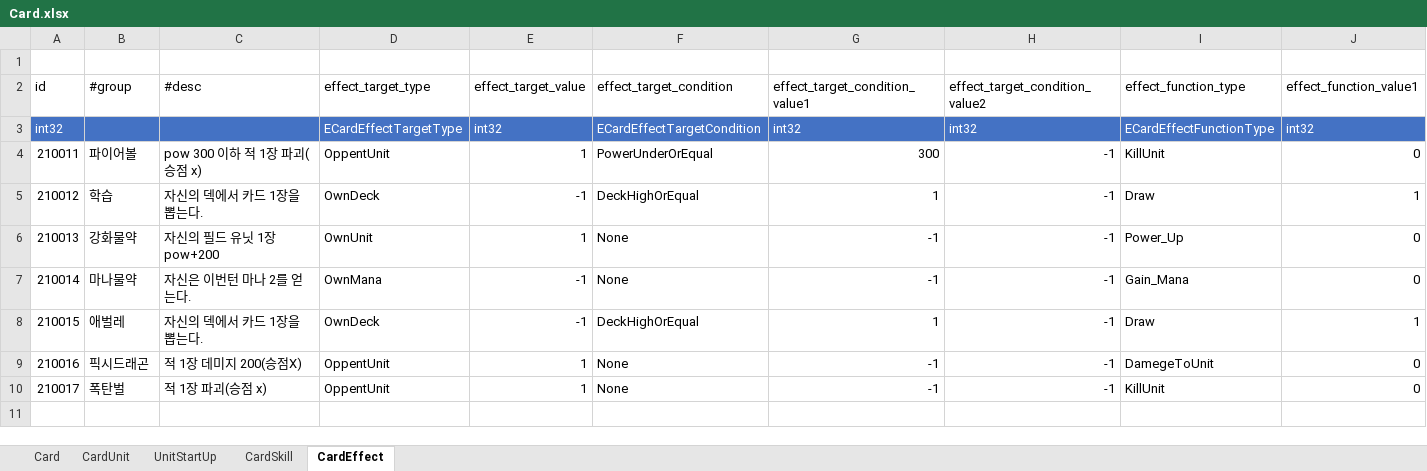
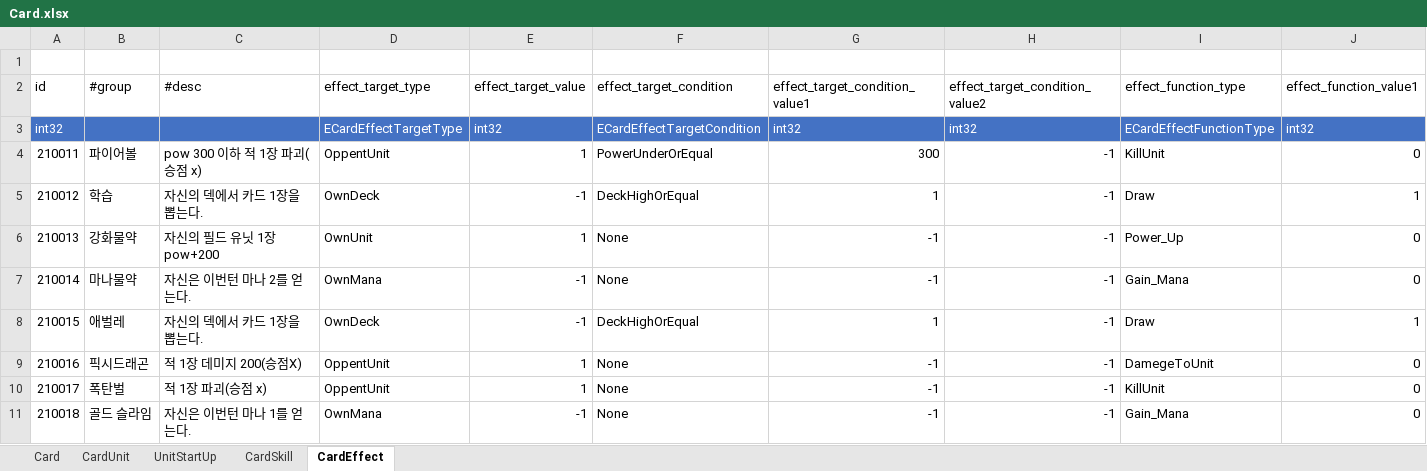
Before and after one commit to tekyung/Ttakji_lab-mobile_development_dep, an Excel workbook: GameDesign/Storage/SampleData/Card.xlsx, sheet CardEffect, drawn as a sheet; only a part is shown; values as stored, in another font and other column widths than the file's, no borders; table styles not drawn; rows hold the shown columns only; the diff names each change by its address in the sheet, - before the commit and + after, or states it on an @@ line.

```diff
--- a/GameDesign/Storage/SampleData/Card.xlsx (sheet CardEffect)
+++ b/GameDesign/Storage/SampleData/Card.xlsx (sheet CardEffect)
+row 11: 210018 | 골드 슬라임 | 자신은 이번턴 마나 1를 얻는다. | OwnMana | -1 | None | -1 | -1 | Gain_Mana | 0
```
Also changed, not shown: sheet CardUnit, sheet Card, 2 other files.
